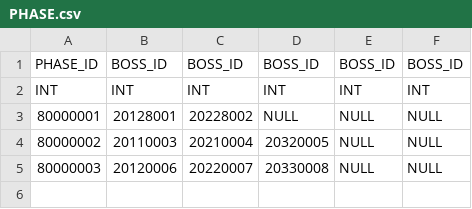
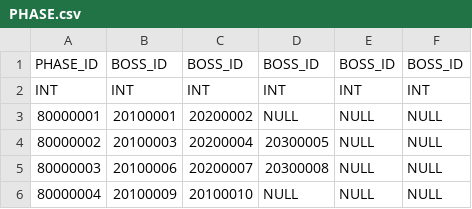
Before and after one commit to leemjmorris/Unity-Garden_Hero, a CSV file: Unity-Garden_Hero/Assets/Resources/CSV/PHASE.csv, drawn as a sheet.

```diff
--- a/Unity-Garden_Hero/Assets/Resources/CSV/PHASE.csv
+++ b/Unity-Garden_Hero/Assets/Resources/CSV/PHASE.csv
@@ -2,4 +2,5 @@
 "INT","INT","INT","INT","INT","INT"
-"80000001","20128001","20228002","NULL","NULL","NULL"
-"80000002","20110003","20210004","20320005","NULL","NULL"
-"80000003","20120006","20220007","20330008","NULL","NULL"
+"80000001","20100001","20200002","NULL","NULL","NULL"
+"80000002","20100003","20200004","20300005","NULL","NULL"
+"80000003","20100006","20200007","20300008","NULL","NULL"
+"80000004","20100009","20100010","NULL","NULL","NULL"
```
Also changed, not shown: Unity-Garden_Hero/Assets/Resources/CSV/BOSS.csv, Unity-Garden_Hero/Assets/Resources/CSV/CONS.csv, 8 other files.
